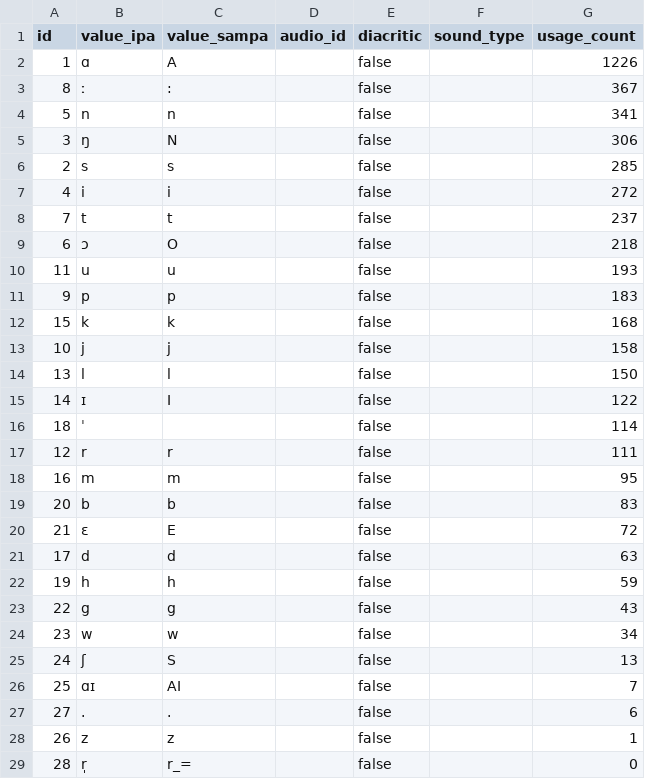
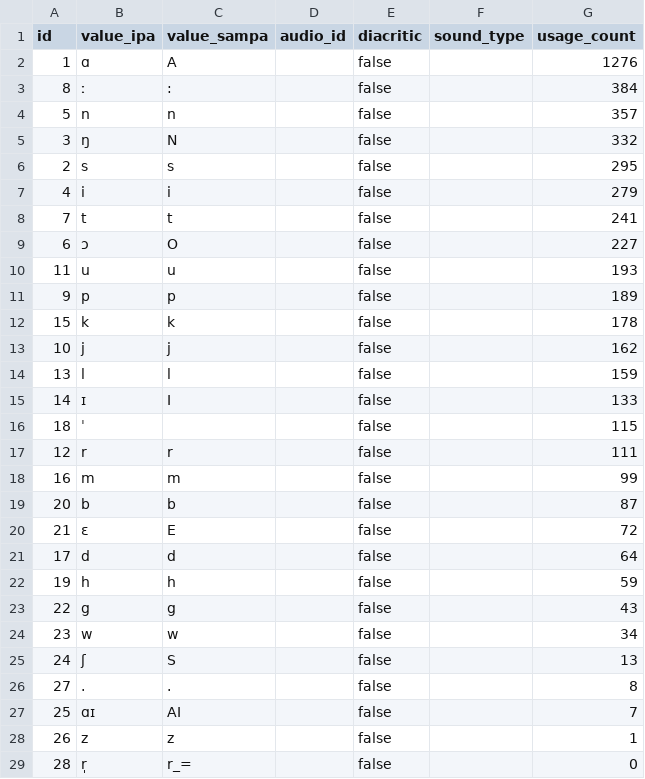
Before and after one commit to elimu-ai/webapp, a CSV file: src/main/resources/db/content_TEST/fil/allophones.csv, drawn as a sheet; only a part is shown.

```diff
--- a/src/main/resources/db/content_TEST/fil/allophones.csv
+++ b/src/main/resources/db/content_TEST/fil/allophones.csv
@@ -1,22 +1,22 @@
 id,value_ipa,value_sampa,audio_id,diacritic,sound_type,usage_count
-1,ɑ,A,,false,,1226
-8,ː,:,,false,,367
-5,n,n,,false,,341
-3,ŋ,N,,false,,306
-2,s,s,,false,,285
-4,i,i,,false,,272
-7,t,t,,false,,237
-6,ɔ,O,,false,,218
+1,ɑ,A,,false,,1276
+8,ː,:,,false,,384
+5,n,n,,false,,357
+3,ŋ,N,,false,,332
+2,s,s,,false,,295
+4,i,i,,false,,279
+7,t,t,,false,,241
+6,ɔ,O,,false,,227
 11,u,u,,false,,193
-9,p,p,,false,,183
-15,k,k,,false,,168
-10,j,j,,false,,158
-13,l,l,,false,,150
-14,ɪ,I,,false,,122
-18,ˈ,,,false,,114
+9,p,p,,false,,189
+15,k,k,,false,,178
+10,j,j,,false,,162
+13,l,l,,false,,159
+14,ɪ,I,,false,,133
+18,ˈ,,,false,,115
 12,r,r,,false,,111
-16,m,m,,false,,95
-20,b,b,,false,,83
+16,m,m,,false,,99
+20,b,b,,false,,87
 21,ɛ,E,,false,,72
-17,d,d,,false,,63
+17,d,d,,false,,64
 19,h,h,,false,,59
@@ -25,4 +25,4 @@ id,value_ipa,value_sampa,audio_id,diacritic,sound_type,usage_count
 24,ʃ,S,,false,,13
+27,.,.,,false,,8
 25,ɑɪ,AI,,false,,7
-27,.,.,,false,,6
 26,z,z,,false,,1
```
Also changed, not shown: src/main/resources/db/content_TEST/fil/emojis.csv, src/main/resources/db/content_TEST/fil/images.csv, 4 other files.
